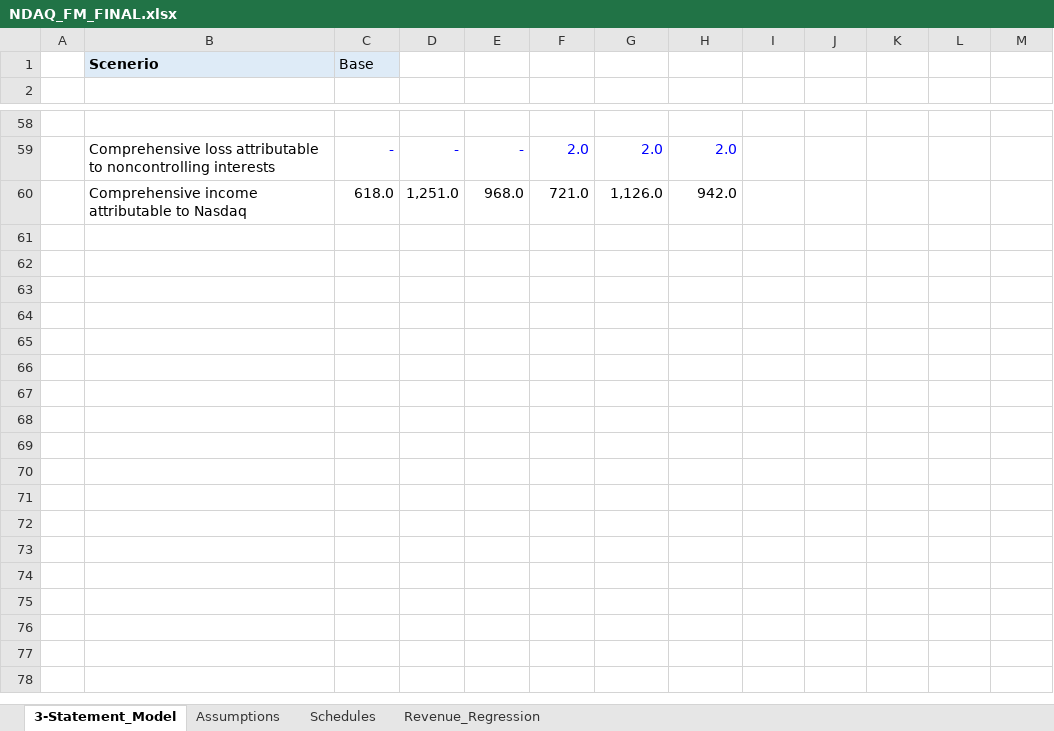
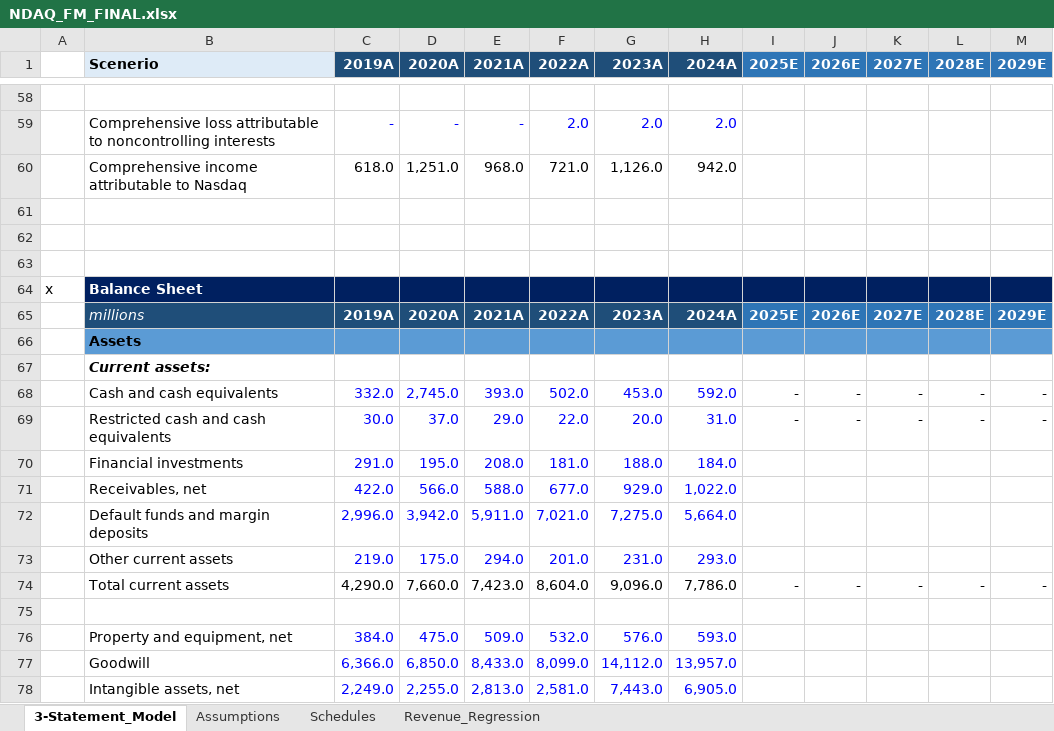
Before and after one commit to NMSebake/Equity_Research, an Excel workbook: Nasdaq/NDAQ_FM_FINAL.xlsx, sheet 3-Statement_Model, drawn as a sheet; only a part is shown, gaps mark what is left out; values as stored, in another font and other column widths than the file's, no borders; removed rows and columns are numbered as before the commit, all else as after; the diff covers the shown part only; the diff names each change by its address in the sheet, - before the commit and + after, or states it on an @@ line.

Commit message:
New changes

```diff
--- a/Nasdaq/NDAQ_FM_FINAL.xlsx (sheet 3-Statement_Model)
+++ b/Nasdaq/NDAQ_FM_FINAL.xlsx (sheet 3-Statement_Model)
-row 1:  | Scenerio | Base
-row 1: (empty)
+row 1:  | Scenerio | 2019A | 2020A | 2021A | 2022A | 2023A | 2024A | 2025E | 2026E | 2027E | 2028E | 2029E
-B1 fill: none
+B1 fill: #DEEBF7
-C1:H1 fill: none
+C1:H1 fill: #1F4E79
-I1:M1 fill: none
+I1:M1 fill: #2E75B6
+row 61: (empty)
+row 62: (empty)
+row 63: (empty)
+row 64: x | Balance Sheet
+row 65:  | millions | 2019A | 2020A | 2021A | 2022A | 2023A | 2024A | 2025E | 2026E | 2027E | 2028E | 2029E
+row 66:  | Assets
+row 67:  | Current assets:
+row 68:  | Cash and cash equivalents | 332.0 | 2,745.0 | 393.0 | 502.0 | 453.0 | 592.0 | - | - | - | - | -
+row 69:  | Restricted cash and cash equivalents | 30.0 | 37.0 | 29.0 | 22.0 | 20.0 | 31.0 | - | - | - | - | -
+row 70:  | Financial investments | 291.0 | 195.0 | 208.0 | 181.0 | 188.0 | 184.0
+row 71:  | Receivables, net | 422.0 | 566.0 | 588.0 | 677.0 | 929.0 | 1,022.0
+row 72:  | Default funds and margin deposits | 2,996.0 | 3,942.0 | 5,911.0 | 7,021.0 | 7,275.0 | 5,664.0
+row 73:  | Other current assets | 219.0 | 175.0 | 294.0 | 201.0 | 231.0 | 293.0
+row 74:  | Total current assets | 4,290.0 | 7,660.0 | 7,423.0 | 8,604.0 | 9,096.0 | 7,786.0 | - | - | - | - | -
+row 75: (empty)
+row 76:  | Property and equipment, net | 384.0 | 475.0 | 509.0 | 532.0 | 576.0 | 593.0
+row 77:  | Goodwill | 6,366.0 | 6,850.0 | 8,433.0 | 8,099.0 | 14,112.0 | 13,957.0
+row 78:  | Intangible assets, net | 2,249.0 | 2,255.0 | 2,813.0 | 2,581.0 | 7,443.0 | 6,905.0
```
Also changed, not shown: 103 added rows elsewhere in this sheet, sheet Schedules.
